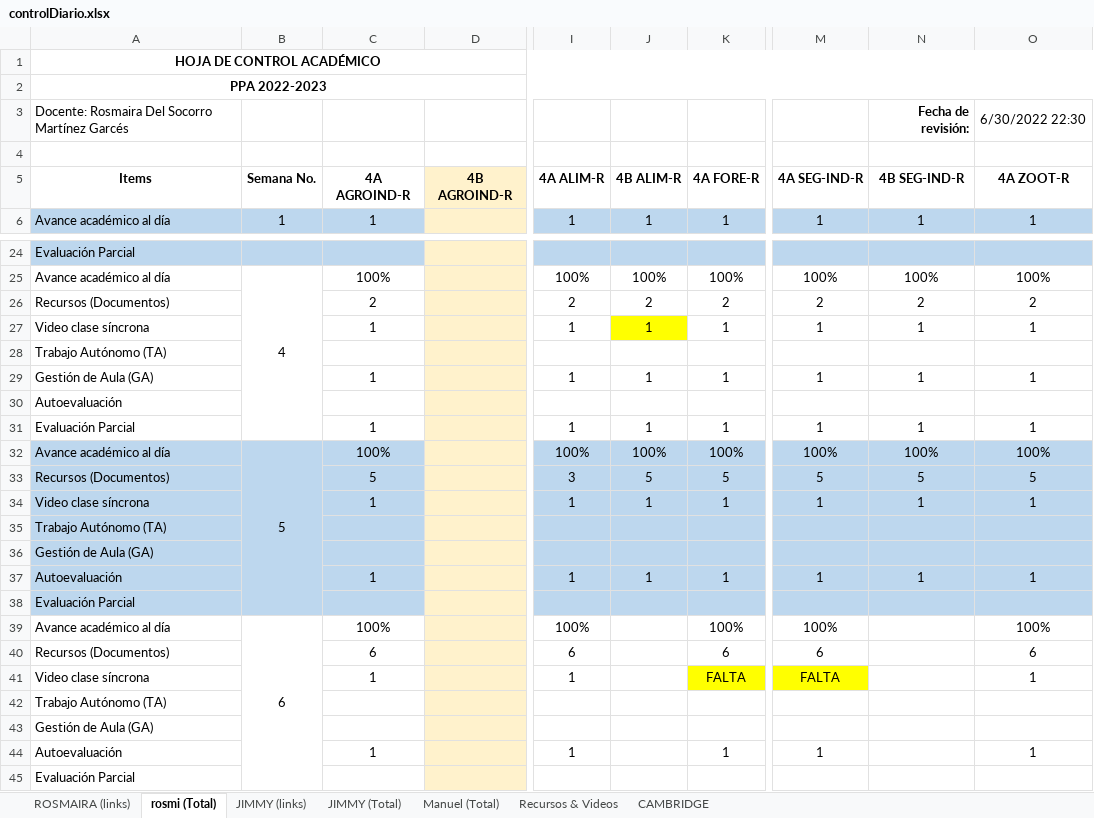
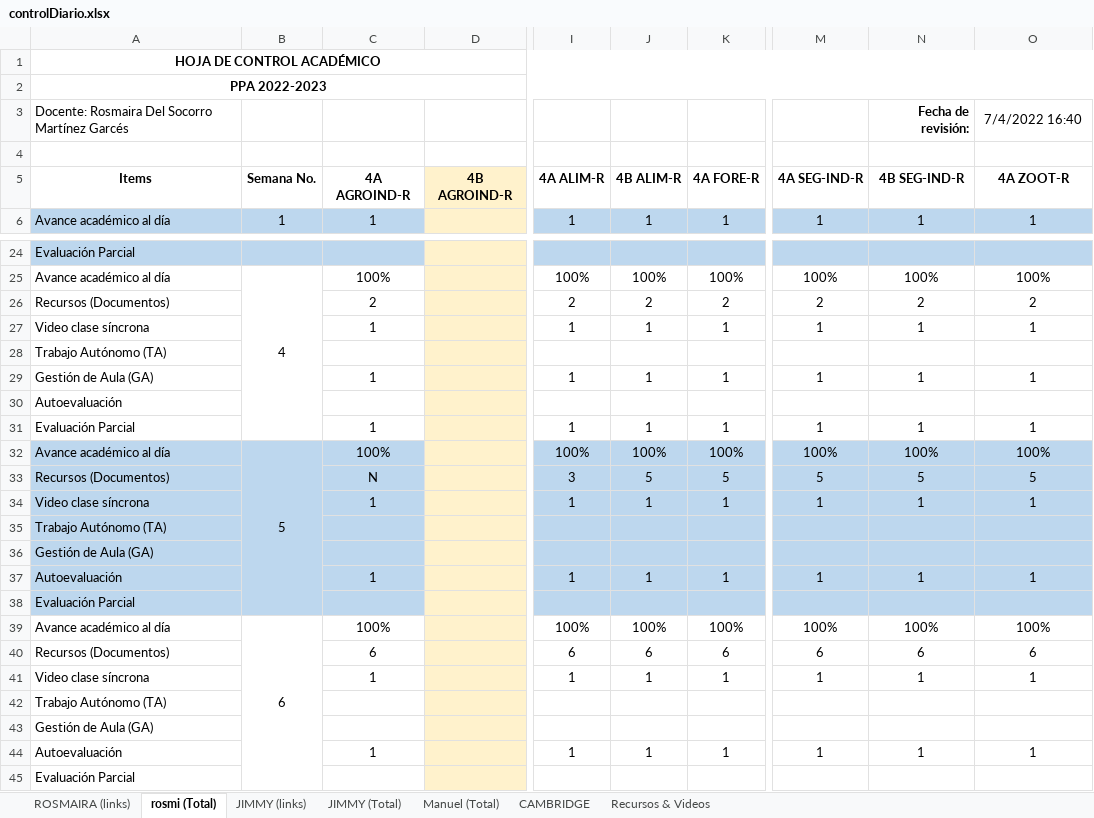
Before and after one commit to vanlarsen/coord_ingles_iv, an Excel workbook: controlDiario.xlsx, sheet rosmi (Total), drawn as a sheet; only a part is shown, gaps mark what is left out; values as stored, in another font and other column widths than the file's, no borders; the diff names each change by its address in the sheet, - before the commit and + after, or states it on an @@ line.

```diff
--- a/controlDiario.xlsx (sheet rosmi (Total))
+++ b/controlDiario.xlsx (sheet rosmi (Total))
@@ sheet tab order changed: ROSMAIRA (links) | rosmi (Total) | JIMMY (links) | JIMMY (Total) | Manuel (Total) | CAMBRIDGE | Recursos & Videos @@
-O3 (4A ZOOT-R): 6/30/2022 22:30
+O3 (4A ZOOT-R): 7/4/2022 16:40
-J27 fill: #FFFF00
+J27 fill: none
-C33 (4A AGROIND-R): 5
+C33 (4A AGROIND-R): N
-J39 (4B ALIM-R): (empty)
+J39 (4B ALIM-R): 100%
-N39 (4B SEG-IND-R): (empty)
+N39 (4B SEG-IND-R): 100%
-J40 (4B ALIM-R): (empty)
+J40 (4B ALIM-R): 6
-N40 (4B SEG-IND-R): (empty)
+N40 (4B SEG-IND-R): 6
-J41 (4B ALIM-R): (empty)
+J41 (4B ALIM-R): 1
-K41 (4A FORE-R): FALTA
+K41 (4A FORE-R): 1
-K41 fill: #FFFF00
+K41 fill: none
-M41 (4A SEG-IND-R): FALTA
+M41 (4A SEG-IND-R): 1
-M41 fill: #FFFF00
+M41 fill: none
-N41 (4B SEG-IND-R): (empty)
+N41 (4B SEG-IND-R): 1
-J44 (4B ALIM-R): (empty)
+J44 (4B ALIM-R): 1
-N44 (4B SEG-IND-R): (empty)
+N44 (4B SEG-IND-R): 1
```
Also changed, not shown: sheet ROSMAIRA (links), sheet JIMMY (links), sheet JIMMY (Total), sheet Recursos & Videos, sheet Manuel (Total), informeMensual.xlsx.
